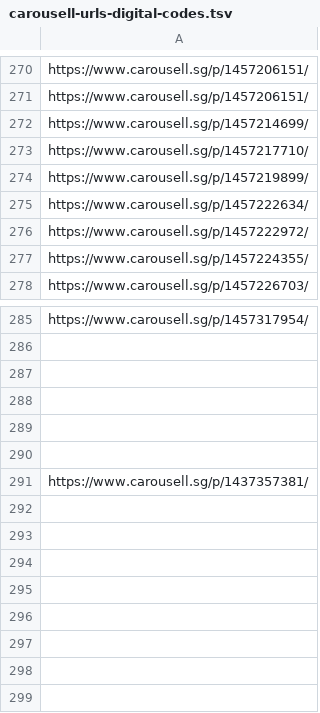
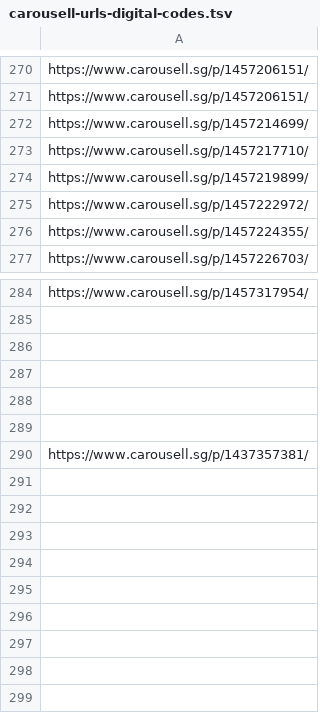
Before and after one commit to imbbloh/game-catalog, a TSV file: carousell-urls-digital-codes.tsv, drawn as a sheet; only a part is shown, gaps mark what is left out; the shorter side is filled out with more unchanged rows.

```diff
--- a/carousell-urls-digital-codes.tsv
+++ b/carousell-urls-digital-codes.tsv
@@ -274,3 +274,2 @@ https://www.carousell.sg/p/1457217710/
 https://www.carousell.sg/p/1457219899/
-https://www.carousell.sg/p/1457222634/
 https://www.carousell.sg/p/1457222972/
@@ -291,2 +290,7 @@ https://www.carousell.sg/p/1457317954/
 https://www.carousell.sg/p/1437357381/
+
+
+
+
+
 
```
Also changed, not shown: carousell-unmatched-listings.csv, carousell-urls-raw-data.tsv, 2 other files.
